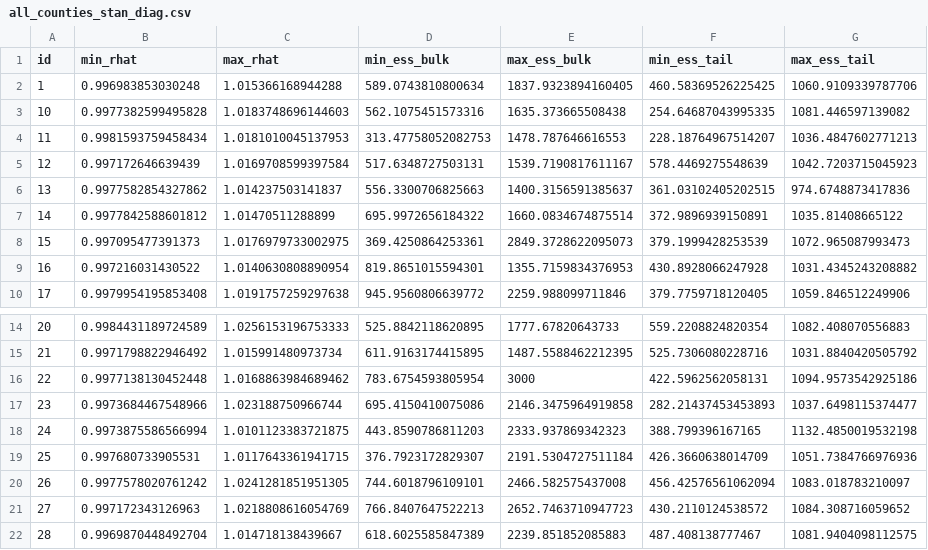
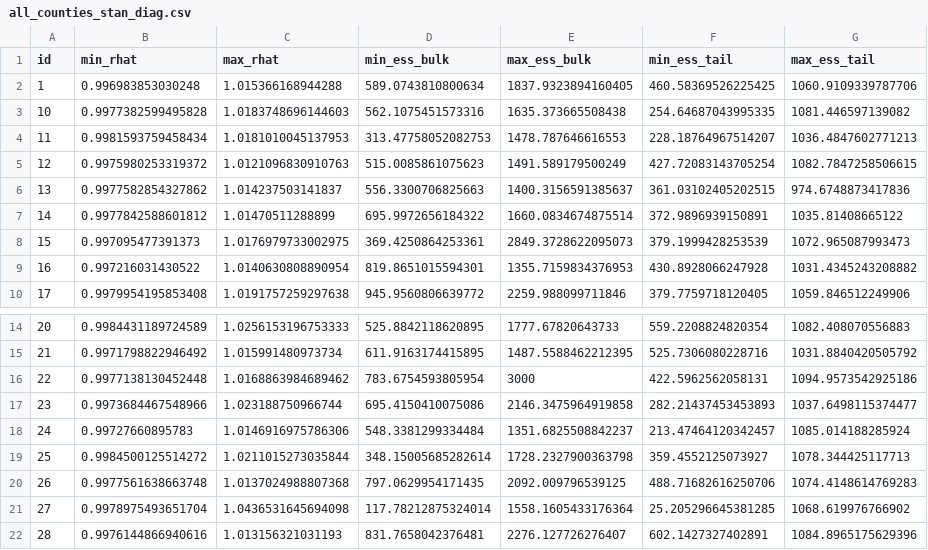
Before and after one commit to igoldsteinh/CA_wastewater_rt, a CSV file: results/all_counties_stan_diag.csv, drawn as a sheet; only a part is shown, gaps mark what is left out; the diff covers the shown part only.

```diff
--- a/results/all_counties_stan_diag.csv
+++ b/results/all_counties_stan_diag.csv
@@ -4,3 +4,3 @@ id,min_rhat,max_rhat,min_ess_bulk,max_ess_bulk,min_ess_tail,max_ess_tail
 11,0.9981593759458434,1.0181010045137953,313.47758052082753,1478.787646616553,228.18764967514207,1036.4847602771213
-12,0.997172646639439,1.0169708599397584,517.6348727503131,1539.7190817611167,578.4469275548639,1042.7203715045923
+12,0.9975980253319372,1.0121096830910763,515.0085861075623,1491.589179500249,427.72083143705254,1082.7847258506615
 13,0.9977582854327862,1.014237503141837,556.3300706825663,1400.3156591385637,361.03102405202515,974.6748873417836
@@ -17,6 +17,6 @@ id,min_rhat,max_rhat,min_ess_bulk,max_ess_bulk,min_ess_tail,max_ess_tail
 23,0.9973684467548966,1.023188750966744,695.4150410075086,2146.3475964919858,282.21437453453893,1037.6498115374477
-24,0.9973875586566994,1.0101123383721875,443.8590786811203,2333.937869342323,388.799396167165,1132.4850019532198
-25,0.997680733905531,1.0117643361941715,376.7923172829307,2191.5304727511184,426.3660638014709,1051.7384766976936
-26,0.9977578020761242,1.0241281851951305,744.6018796109101,2466.582575437008,456.42576561062094,1083.018783210097
-27,0.997172343126963,1.0218808616054769,766.8407647522213,2652.7463710947723,430.2110124538572,1084.308716059652
-28,0.9969870448492704,1.014718138439667,618.6025585847389,2239.851852085883,487.408138777467,1081.9404098112575
+24,0.99727660895783,1.0146916975786306,548.3381299334484,1351.6825508842237,213.47464120342457,1085.014188285924
+25,0.9984500125514272,1.0211015273035844,348.15005685282614,1728.2327900363798,359.4552125073927,1078.344425117713
+26,0.9977561638663748,1.0137024988807368,797.0629954171435,2092.009796539125,488.71682616250706,1074.4148614769283
+27,0.9978975493651704,1.0436531645694098,117.78212875324014,1558.1605433176364,25.205296645381285,1068.619976766902
+28,0.9976144866940616,1.013156321031193,831.7658042376481,2276.127726276407,602.1427327402891,1084.8965175629396
```
Also changed, not shown: 24 edited cells elsewhere in this file, data/county_init_conds.csv, results/cdph_rt_quantiles.csv, 2 other files.
